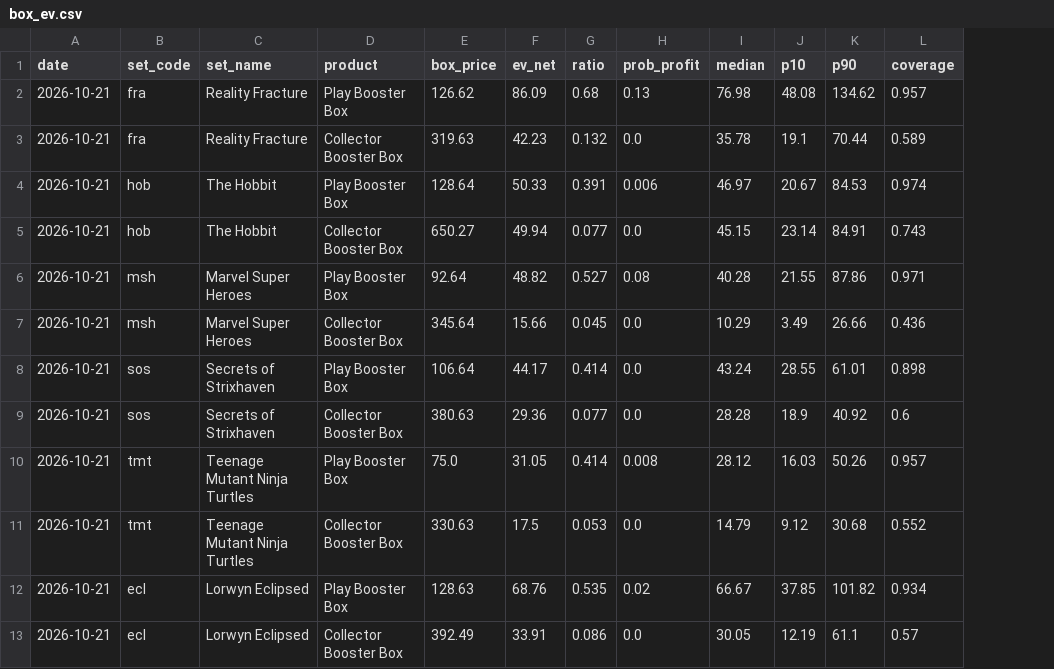
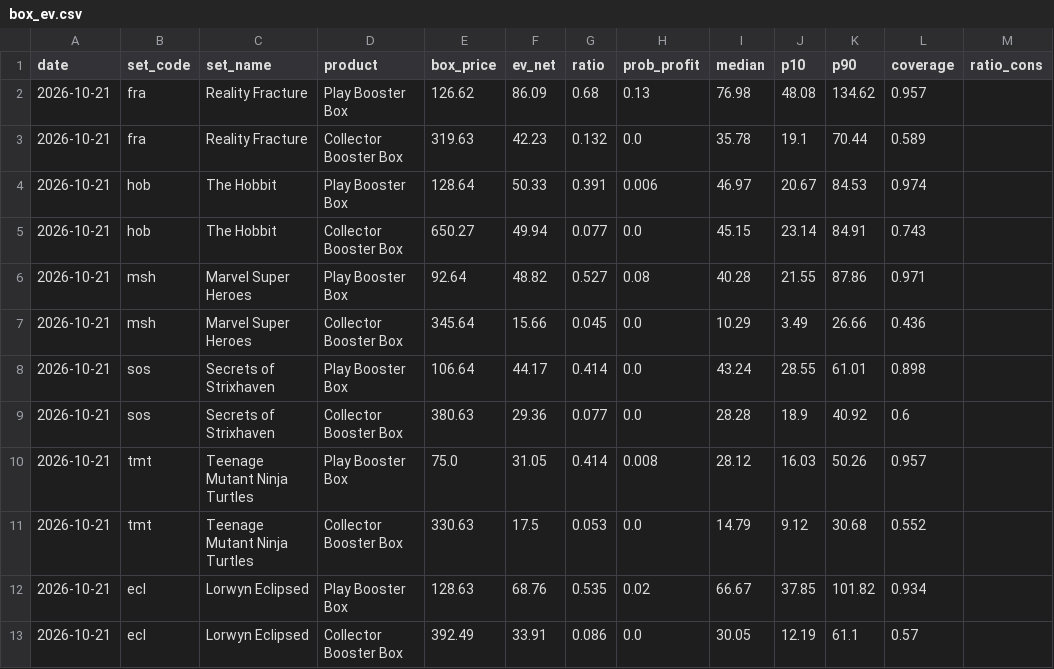
Before and after one commit to roccoserra2003-lab/CardTrader, a CSV file: data/box_ev.csv, drawn as a sheet; only a part is shown; the diff names each change by its address in the sheet, - before the commit and + after, or states it on an @@ line.

```diff
--- a/data/box_ev.csv
+++ b/data/box_ev.csv
+column M (ratio_cons), empty
```
Also changed, not shown: 1 other file.
